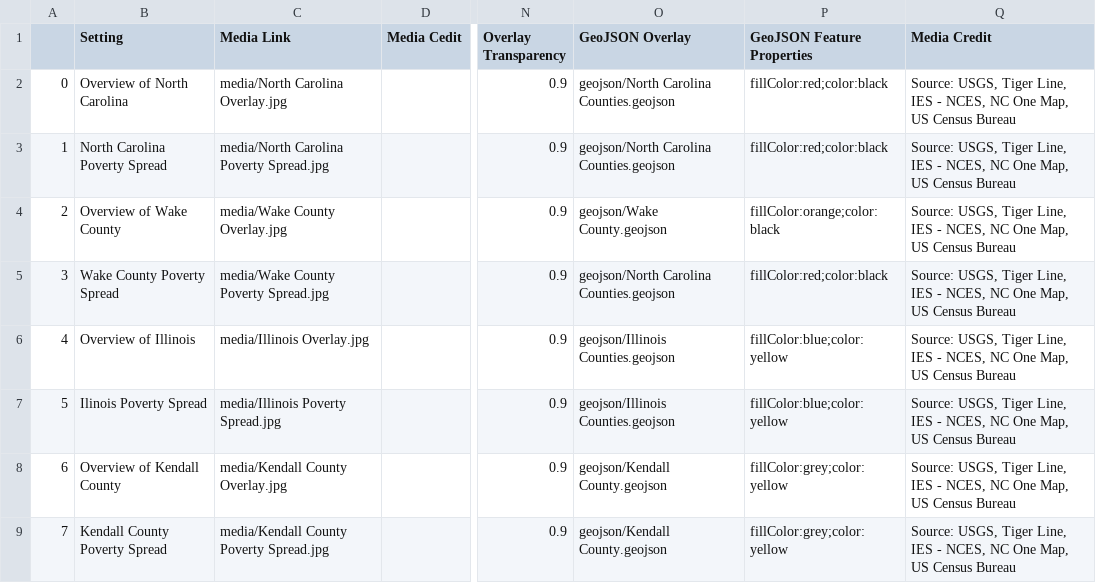
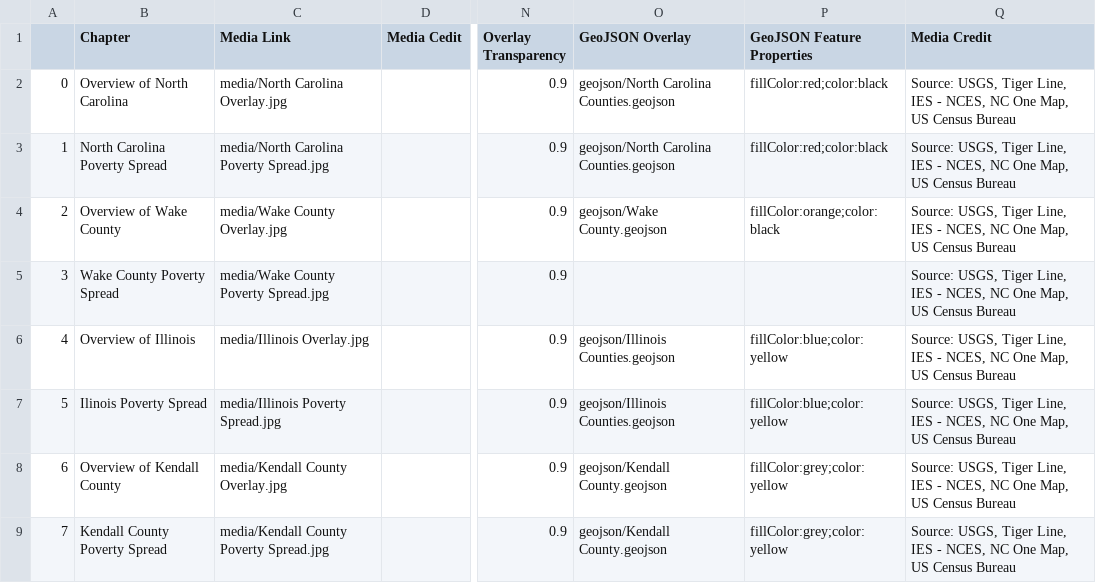
Before and after one commit to Bresh10/NR-491-Final, a CSV file: csv/Chapters.csv, drawn as a sheet; only a part is shown, gaps mark what is left out; the diff names each change by its address in the sheet, - before the commit and + after, or states it on an @@ line.

```diff
--- a/csv/Chapters.csv
+++ b/csv/Chapters.csv
-B1: Setting
+B1: Chapter
-O5 (GeoJSON Overlay): geojson/North Carolina Counties.geojson
+O5 (GeoJSON Overlay): (empty)
-P5 (GeoJSON Feature Properties): fillColor:red;color:black
+P5 (GeoJSON Feature Properties): (empty)
```
Also changed, not shown: 2 other files.
